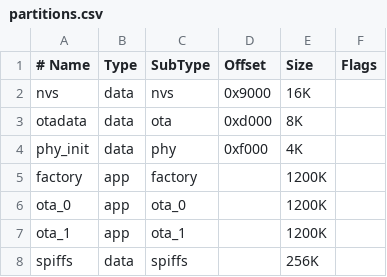
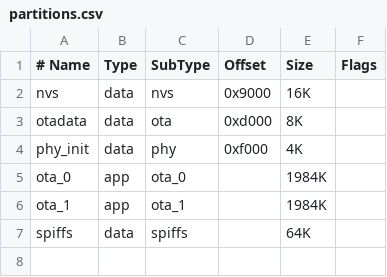
Before and after one commit to r-nunop/esp-shower, a CSV file: partitions.csv, drawn as a sheet.

Commit message:
Agrandar las particiones de la OTA y quitar la factory

```diff
--- a/partitions.csv
+++ b/partitions.csv
@@ -4,5 +4,4 @@ otadata,  data, ota,     0xd000,  8K,
 phy_init, data, phy,     0xf000,  4K,
-factory,  app,  factory, ,        1200K,
-ota_0,    app,  ota_0,   ,        1200K,
-ota_1,    app,  ota_1,   ,        1200K,
-spiffs,   data, spiffs,  ,        256K,
+ota_0,    app,  ota_0,   ,        1984K,
+ota_1,    app,  ota_1,   ,        1984K,
+spiffs,   data, spiffs,  ,        64K,
```
